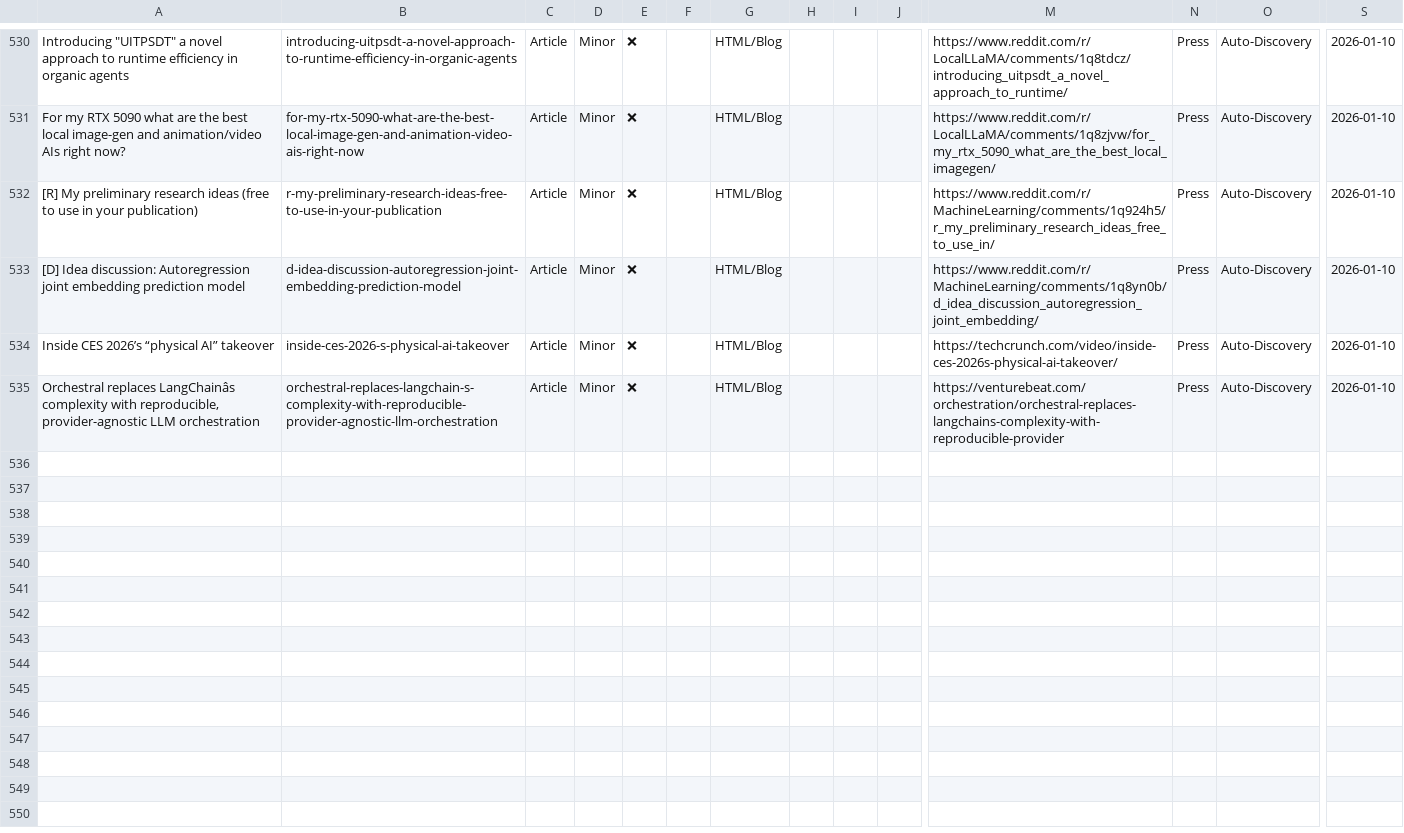
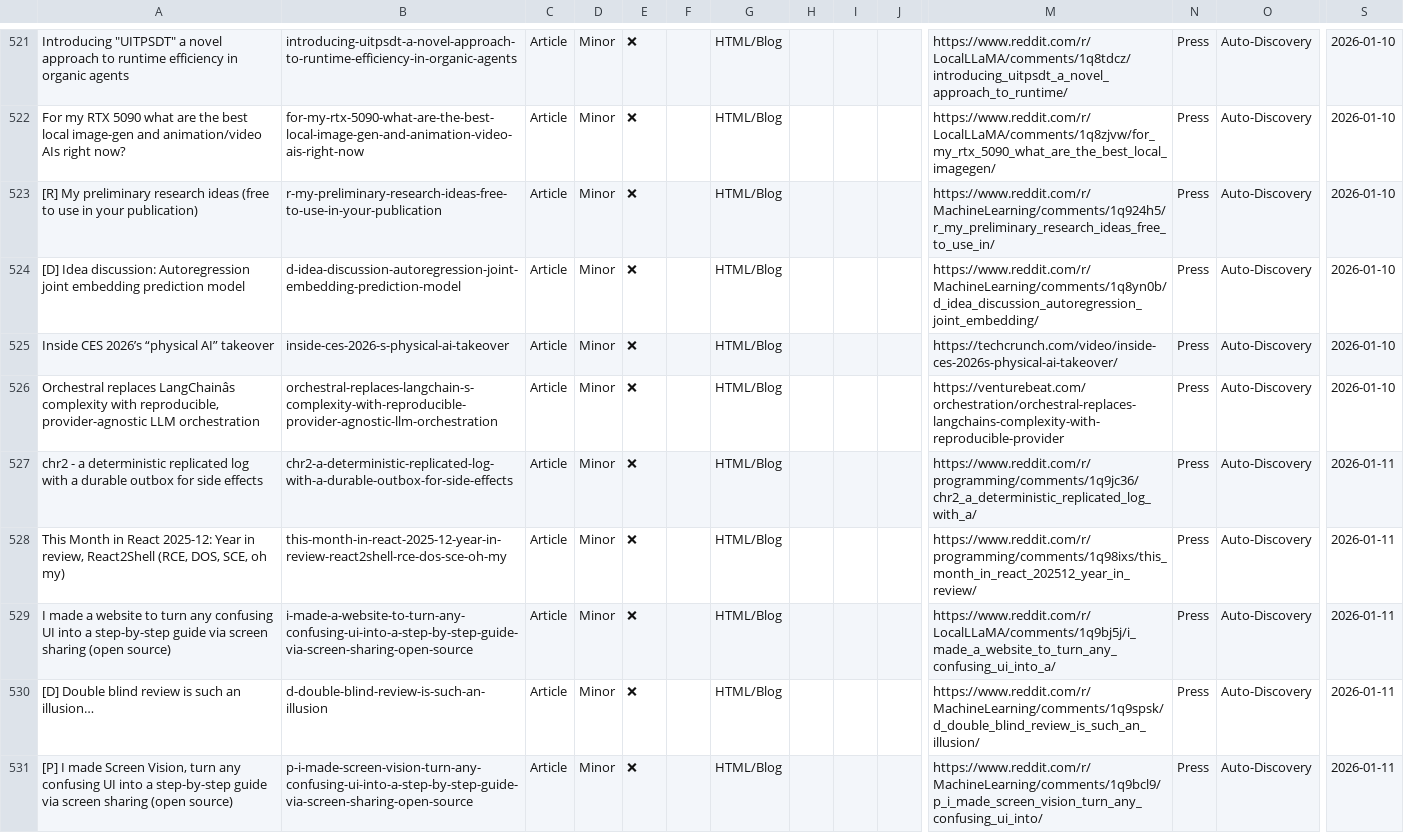
Before and after one commit to uberpu-ntiva/prindle-sprick-ai, a CSV file: data/articles.csv, drawn as a sheet; only a part is shown, gaps mark what is left out; rows hold the shown columns only; the diff covers the shown part only; the diff names each change by its address in the sheet, - before the commit and + after, or states it on an @@ line.

```diff
--- a/data/articles.csv
+++ b/data/articles.csv
+row 527: chr2 - a deterministic replicated log with a durable outbox for side effects | chr2-a-deterministic-replicated-log-with-a-durable-outbox-for-side-effects | Article | Minor | ❌ |  | HTML/Blog |  |  |  | https://www.reddit.com/r/programming/comments/1q9jc36/chr2_a_deterministic_replicated_log_with_a/ | Press | Auto-Discovery | 2026-01-11
+row 528: This Month in React 2025-12: Year in review, React2Shell (RCE, DOS, SCE, oh my) | this-month-in-react-2025-12-year-in-review-react2shell-rce-dos-sce-oh-my | Article | Minor | ❌ |  | HTML/Blog |  |  |  | https://www.reddit.com/r/programming/comments/1q98ixs/this_month_in_react_202512_year_in_review/ | Press | Auto-Discovery | 2026-01-11
+row 529: I made a website to turn any confusing UI into a step-by-step guide via screen sharing (open source) | i-made-a-website-to-turn-any-confusing-ui-into-a-step-by-step-guide-via-screen-sharing-open-source | Article | Minor | ❌ |  | HTML/Blog |  |  |  | https://www.reddit.com/r/LocalLLaMA/comments/1q9bj5j/i_made_a_website_to_turn_any_confusing_ui_into_a/ | Press | Auto-Discovery | 2026-01-11
+row 530: [D] Double blind review is such an illusion… | d-double-blind-review-is-such-an-illusion | Article | Minor | ❌ |  | HTML/Blog |  |  |  | https://www.reddit.com/r/MachineLearning/comments/1q9spsk/d_double_blind_review_is_such_an_illusion/ | Press | Auto-Discovery | 2026-01-11
+row 531: [P] I made Screen Vision, turn any confusing UI into a step-by-step guide via screen sharing (open source) | p-i-made-screen-vision-turn-any-confusing-ui-into-a-step-by-step-guide-via-screen-sharing-open-source | Article | Minor | ❌ |  | HTML/Blog |  |  |  | https://www.reddit.com/r/MachineLearning/comments/1q9bcl9/p_i_made_screen_vision_turn_any_confusing_ui_into/ | Press | Auto-Discovery | 2026-01-11
```
Also changed, not shown: 5 added rows and 9 removed rows elsewhere in this file, data/tools.csv, 9 other files.
